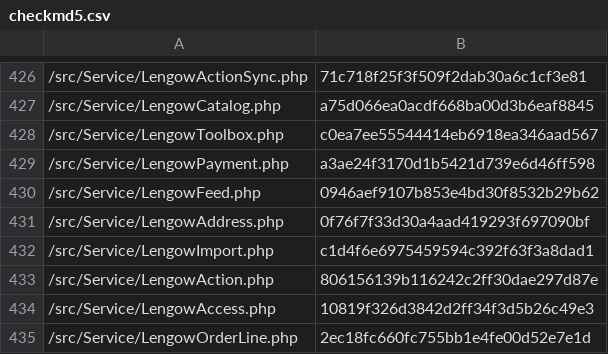
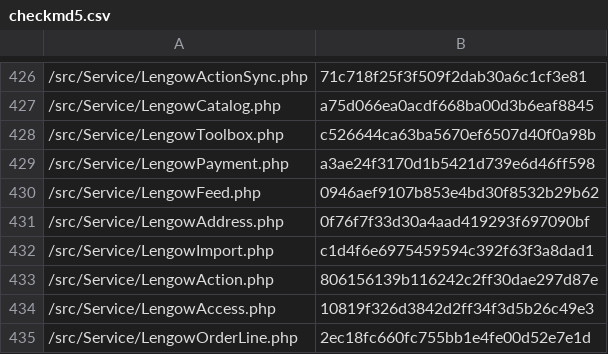
Before and after one commit to lengow/plugin-shopware6, a CSV file: src/Config/checkmd5.csv, drawn as a sheet; only a part is shown, gaps mark what is left out.

```diff
--- a/src/Config/checkmd5.csv
+++ b/src/Config/checkmd5.csv
@@ -427,3 +427,3 @@
 /src/Service/LengowCatalog.php|a75d066ea0acdf668ba00d3b6eaf8845
-/src/Service/LengowToolbox.php|c0ea7ee55544414eb6918ea346aad567
+/src/Service/LengowToolbox.php|c526644ca63ba5670ef6507d40f0a98b
 /src/Service/LengowPayment.php|a3ae24f3170d1b5421d739e6d46ff598
```
Also changed, not shown: 1 other file.
